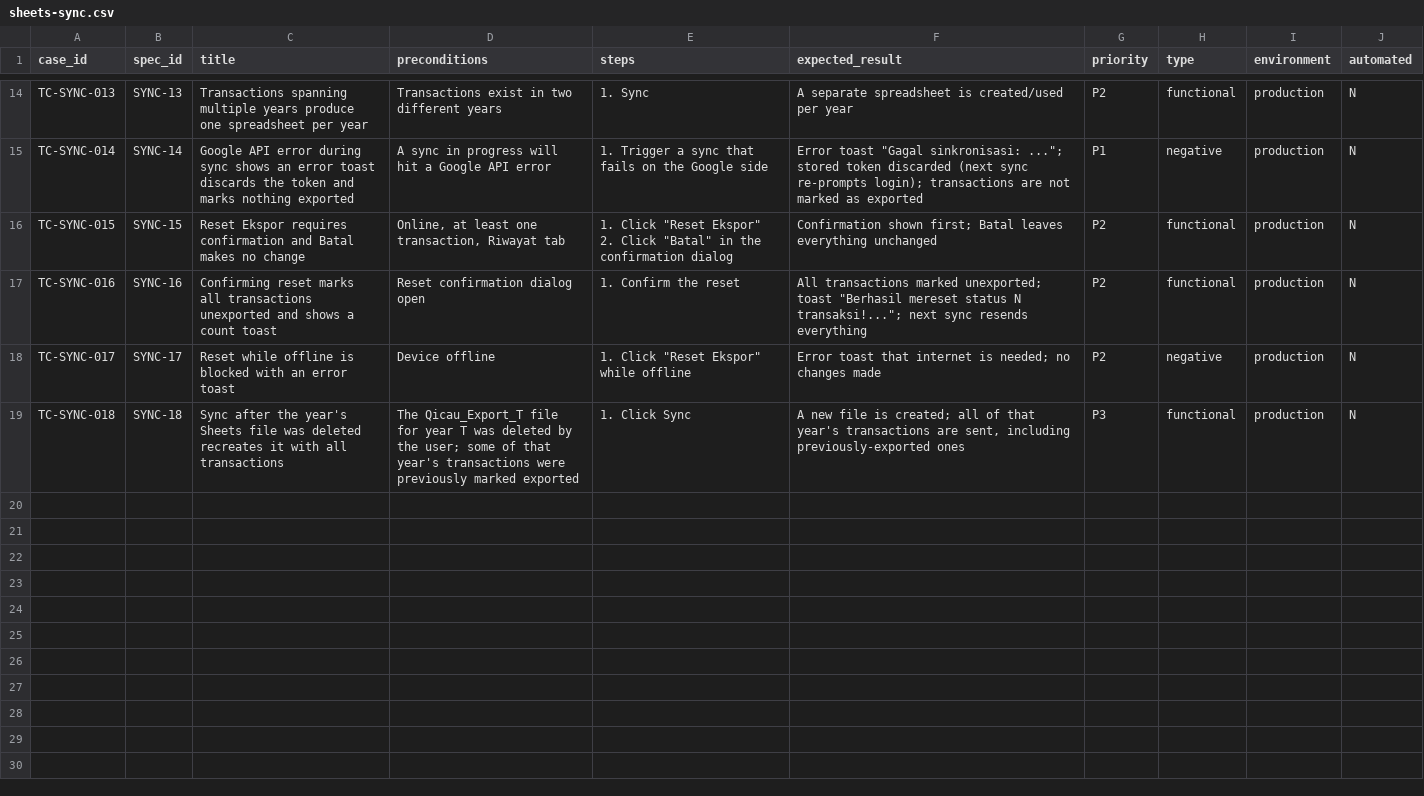
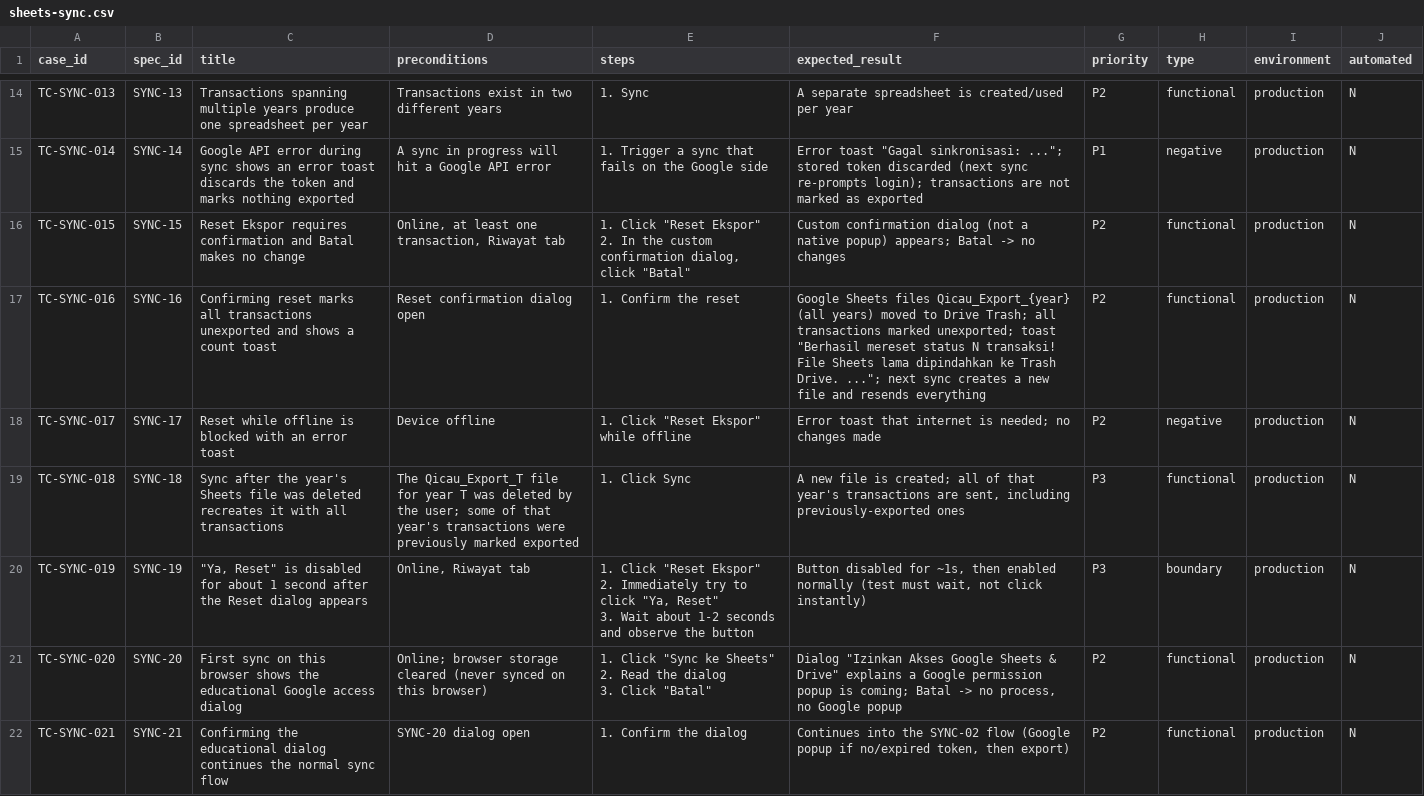
Before and after one commit to KaJoGa/Qicau-QA, a CSV file: test-cases/sheets-sync.csv, drawn as a sheet; only a part is shown, gaps mark what is left out; the diff covers the shown part only.

```diff
--- a/test-cases/sheets-sync.csv
+++ b/test-cases/sheets-sync.csv
@@ -17,5 +17,5 @@ TC-SYNC-013,SYNC-13,Transactions spanning multiple years produce one spreadsheet
 TC-SYNC-014,SYNC-14,Google API error during sync shows an error toast discards the token and marks nothing exported,A sync in progress will hit a Google API error,1. Trigger a sync that fails on the Google side,"Error toast ""Gagal sinkronisasi: ...""; stored token discarded (next sync re-prompts login); transactions are not marked as exported",P1,negative,production,N
-TC-SYNC-015,SYNC-15,Reset Ekspor requires confirmation and Batal makes no change,"Online, at least one transaction, Riwayat tab","1. Click ""Reset Ekspor""
-2. Click ""Batal"" in the confirmation dialog",Confirmation shown first; Batal leaves everything unchanged,P2,functional,production,N
-TC-SYNC-016,SYNC-16,Confirming reset marks all transactions unexported and shows a count toast,Reset confirmation dialog open,1. Confirm the reset,"All transactions marked unexported; toast ""Berhasil mereset status N transaksi!...""; next sync resends everything",P2,functional,production,N
+TC-SYNC-015,SYNC-15,Reset Ekspor requires confirmation and Batal makes no change,"Online, at least one transaction, Riwayat tab","1. Click ""Reset Ekspor""
+2. In the custom confirmation dialog, click ""Batal""",Custom confirmation dialog (not a native popup) appears; Batal -> no changes,P2,functional,production,N
+TC-SYNC-016,SYNC-16,Confirming reset marks all transactions unexported and shows a count toast,Reset confirmation dialog open,1. Confirm the reset,"Google Sheets files Qicau_Export_{year} (all years) moved to Drive Trash; all transactions marked unexported; toast ""Berhasil mereset status N transaksi! File Sheets lama dipindahkan ke Trash Drive. ...""; next sync creates a new file and resends everything",P2,functional,production,N
 TC-SYNC-017,SYNC-17,Reset while offline is blocked with an error toast,Device offline,"1. Click ""Reset Ekspor"" while offline",Error toast that internet is needed; no changes made,P2,negative,production,N
@@ -22,0 +23,7 @@ TC-SYNC-018,SYNC-18,Sync after the year's Sheets file was deleted recreates it w
+TC-SYNC-019,SYNC-19,"""Ya, Reset"" is disabled for about 1 second after the Reset dialog appears","Online, Riwayat tab","1. Click ""Reset Ekspor""
+2. Immediately try to click ""Ya, Reset""
+3. Wait about 1-2 seconds and observe the button","Button disabled for ~1s, then enabled normally (test must wait, not click instantly)",P3,boundary,production,N
+TC-SYNC-020,SYNC-20,First sync on this browser shows the educational Google access dialog,Online; browser storage cleared (never synced on this browser),"1. Click ""Sync ke Sheets""
+2. Read the dialog
+3. Click ""Batal""","Dialog ""Izinkan Akses Google Sheets & Drive"" explains a Google permission popup is coming; Batal -> no process, no Google popup",P2,functional,production,N
+TC-SYNC-021,SYNC-21,Confirming the educational dialog continues the normal sync flow,SYNC-20 dialog open,1. Confirm the dialog,"Continues into the SYNC-02 flow (Google popup if no/expired token, then export)",P2,functional,production,N
```
Also changed, not shown: 7 added rows elsewhere in this file, test-cases/history.csv, test-cases/monthly.csv, 12 other files.
